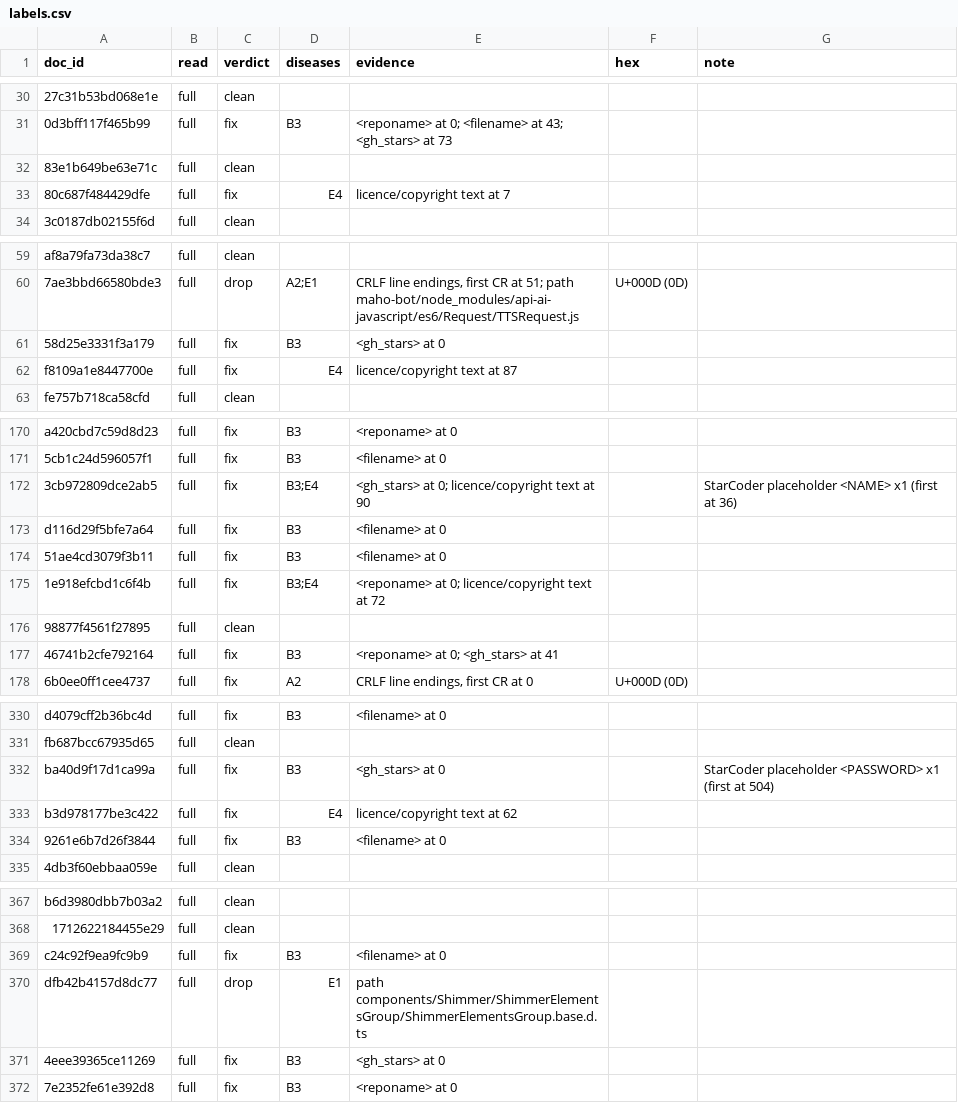
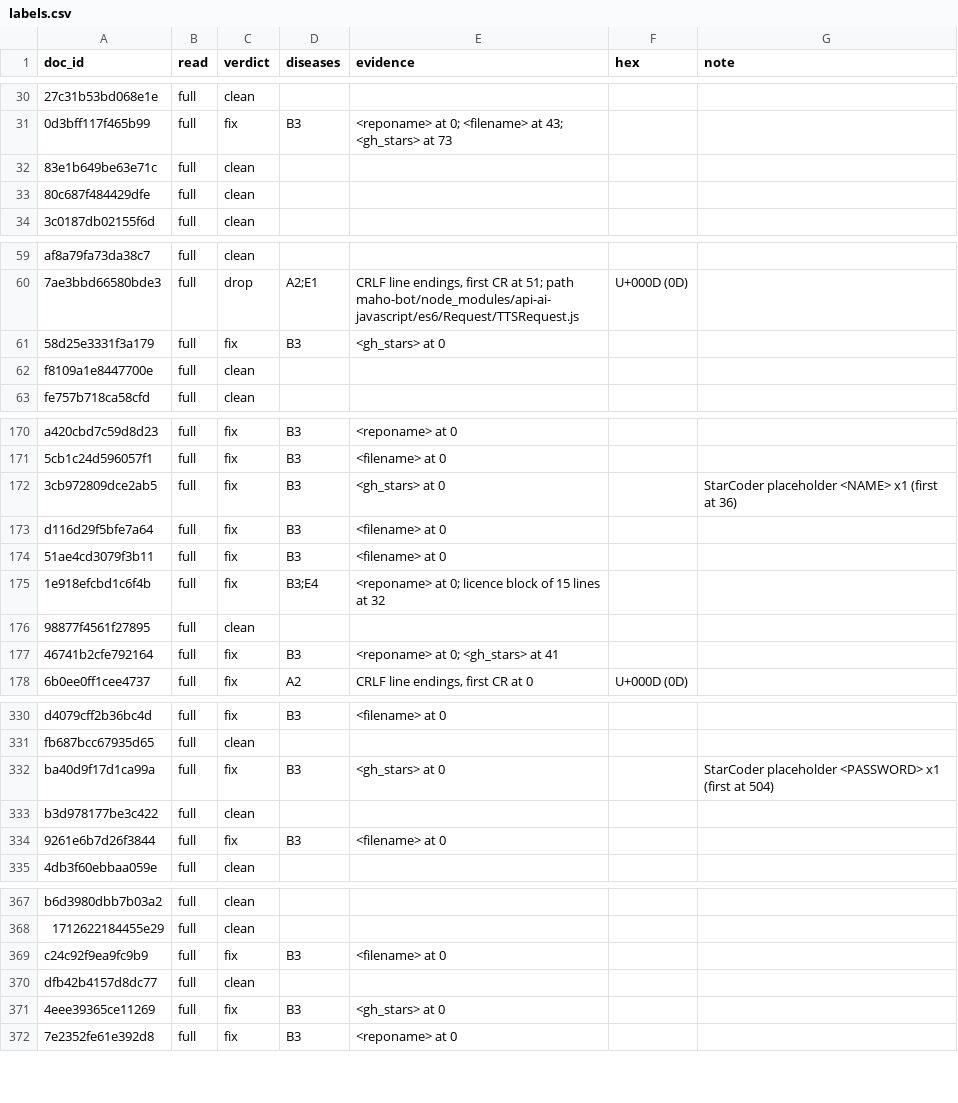
Before and after one commit to Sagar063/era-v5-lab, a CSV file: diagnosis/submissions/code-js-ts/Sagar063/labels.csv, drawn as a sheet; only a part is shown, gaps mark what is left out; the diff covers the shown part only; the diff names each change by its address in the sheet, - before the commit and + after, or states it on an @@ line.

```diff
--- a/diagnosis/submissions/code-js-ts/Sagar063/labels.csv
+++ b/diagnosis/submissions/code-js-ts/Sagar063/labels.csv
-C33 (verdict): fix
+C33 (verdict): clean
-D33 (diseases): E4
+D33 (diseases): (empty)
-E33 (evidence): licence/copyright text at 7
+E33 (evidence): (empty)
-C62 (verdict): fix
+C62 (verdict): clean
-D62 (diseases): E4
+D62 (diseases): (empty)
-E62 (evidence): licence/copyright text at 87
+E62 (evidence): (empty)
-D172 (diseases): B3;E4
+D172 (diseases): B3
-E172 (evidence): <gh_stars> at 0; licence/copyright text at 90
+E172 (evidence): <gh_stars> at 0
-E175 (evidence): …at 0; licence/copyright text at 72
+E175 (evidence): …at 0; licence block of 15 lines at 32
-C333 (verdict): fix
+C333 (verdict): clean
-D333 (diseases): E4
+D333 (diseases): (empty)
-E333 (evidence): licence/copyright text at 62
+E333 (evidence): (empty)
-C370 (verdict): drop
+C370 (verdict): clean
-D370 (diseases): E1
+D370 (diseases): (empty)
-E370 (evidence): path components/Shimmer/ShimmerElementsGroup/ShimmerElementsGroup.base.d.ts
+E370 (evidence): (empty)
```
Also changed, not shown: 46 edited cells elsewhere in this file, 1 other file.
